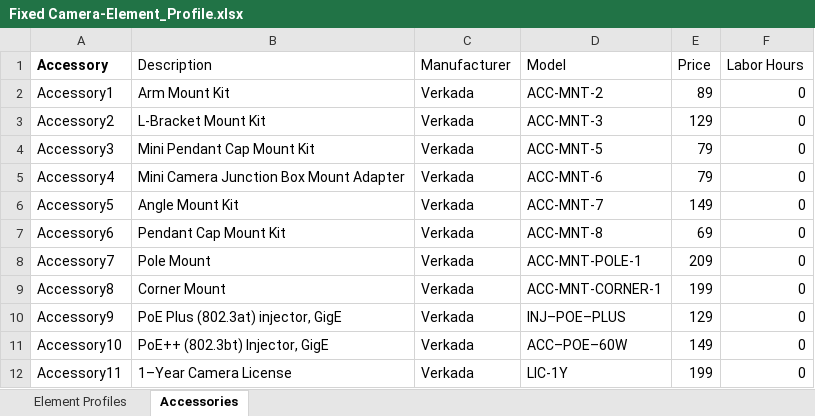
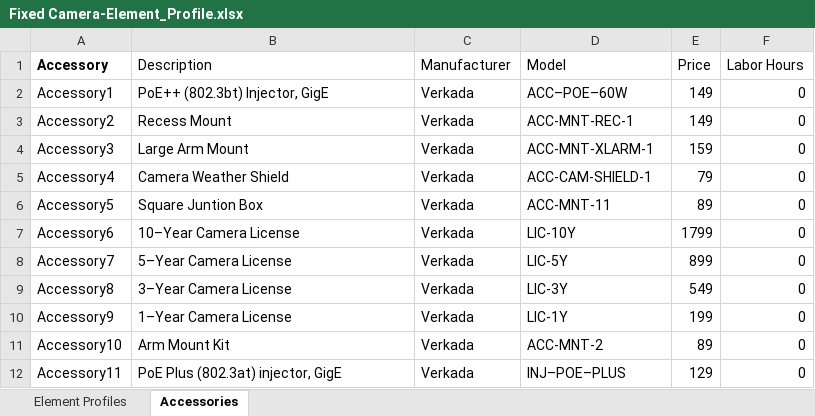
Before and after one commit to verkadase/SystemSurveyor, an Excel workbook: Element Profiles/Fixed Camera-Element_Profile.xlsx, sheet Accessories, drawn as a sheet; only a part is shown; values as stored, in another font and other column widths than the file's, no borders; 1 other sheet too large or unreadable and not compared; the diff covers the shown part only; the diff names each change by its address in the sheet, - before the commit and + after, or states it on an @@ line.

Commit message:
update

```diff
--- a/Element Profiles/Fixed Camera-Element_Profile.xlsx (sheet Accessories)
+++ b/Element Profiles/Fixed Camera-Element_Profile.xlsx (sheet Accessories)
-B2 (Description): Arm Mount Kit
+B2 (Description): PoE++ (802.3bt) Injector, GigE
-D2 (Model): ACC-MNT-2
+D2 (Model): ACC–POE–60W
-E2 (Price): 89
+E2 (Price): 149
-B3 (Description): L-Bracket Mount Kit
+B3 (Description): Recess Mount
-D3 (Model): ACC-MNT-3
+D3 (Model): ACC-MNT-REC-1
-E3 (Price): 129
+E3 (Price): 149
-B4 (Description): Mini Pendant Cap Mount Kit
+B4 (Description): Large Arm Mount
-D4 (Model): ACC-MNT-5
+D4 (Model): ACC-MNT-XLARM-1
-E4 (Price): 79
+E4 (Price): 159
-B5 (Description): Mini Camera Junction Box Mount Adapter
+B5 (Description): Camera Weather Shield
-D5 (Model): ACC-MNT-6
+D5 (Model): ACC-CAM-SHIELD-1
-B6 (Description): Angle Mount Kit
+B6 (Description): Square Juntion Box
-D6 (Model): ACC-MNT-7
+D6 (Model): ACC-MNT-11
-E6 (Price): 149
+E6 (Price): 89
-B7 (Description): Pendant Cap Mount Kit
+B7 (Description): 10–Year Camera License
-D7 (Model): ACC-MNT-8
+D7 (Model): LIC-10Y
-E7 (Price): 69
+E7 (Price): 1799
-B8 (Description): Pole Mount
+B8 (Description): 5–Year Camera License
-D8 (Model): ACC-MNT-POLE-1
+D8 (Model): LIC-5Y
-E8 (Price): 209
+E8 (Price): 899
-B9 (Description): Corner Mount
+B9 (Description): 3–Year Camera License
-D9 (Model): ACC-MNT-CORNER-1
+D9 (Model): LIC-3Y
-E9 (Price): 199
+E9 (Price): 549
-B10 (Description): PoE Plus (802.3at) injector, GigE
+B10 (Description): 1–Year Camera License
-D10 (Model): INJ–POE–PLUS
+D10 (Model): LIC-1Y
-E10 (Price): 129
+E10 (Price): 199
-B11 (Description): PoE++ (802.3bt) Injector, GigE
+B11 (Description): Arm Mount Kit
-D11 (Model): ACC–POE–60W
+D11 (Model): ACC-MNT-2
-E11 (Price): 149
+E11 (Price): 89
-B12 (Description): 1–Year Camera License
+B12 (Description): PoE Plus (802.3at) injector, GigE
-D12 (Model): LIC-1Y
+D12 (Model): INJ–POE–PLUS
-E12 (Price): 199
+E12 (Price): 129
```
Also changed, not shown: 20 edited cells elsewhere in this sheet.
